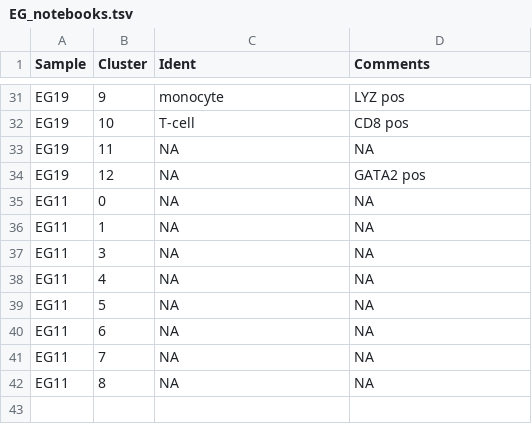
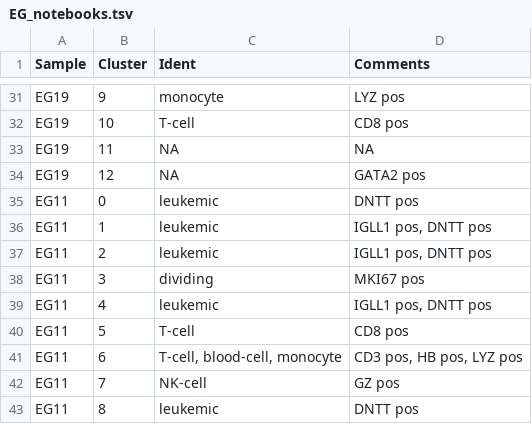
Before and after one commit to citrinehibiscus94/EG_notebooks, a TSV file: EG_notebooks.tsv, drawn as a sheet; only a part is shown, gaps mark what is left out.

Commit message:
Update EG_notebooks.tsv

```diff
--- a/EG_notebooks.tsv
+++ b/EG_notebooks.tsv
@@ -34,9 +34,10 @@ EG19	11	NA	NA
 EG19	12	NA	GATA2 pos
-EG11	0	NA	NA
-EG11	1	NA	NA
-EG11	3	NA	NA
-EG11	4	NA	NA
-EG11	5	NA	NA
-EG11	6	NA	NA
-EG11	7	NA	NA
-EG11	8	NA	NA
+EG11	0	leukemic	DNTT pos
+EG11	1	leukemic	IGLL1 pos, DNTT pos
+EG11	2	leukemic	IGLL1 pos, DNTT pos
+EG11	3	dividing	MKI67 pos
+EG11	4	leukemic	IGLL1 pos, DNTT pos
+EG11	5	T-cell	CD8 pos
+EG11	6	T-cell, blood-cell, monocyte	CD3 pos, HB pos, LYZ pos
+EG11	7	NK-cell	GZ pos
+EG11	8	leukemic	DNTT pos
```
